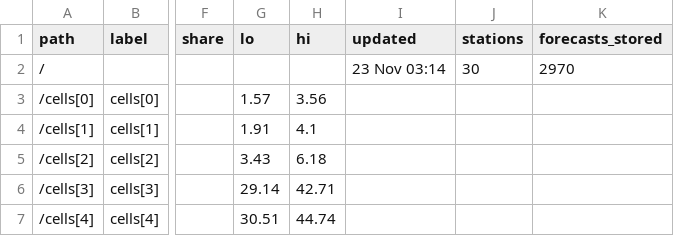
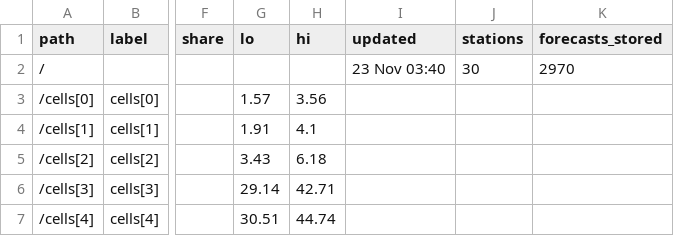
Before and after one commit to indahl-ai/indahl.ai, a CSV file: forecast/forecast_outcomes.csv, drawn as a sheet; only a part is shown, gaps mark what is left out; the diff names each change by its address in the sheet, - before the commit and + after, or states it on an @@ line.

```diff
--- a/forecast/forecast_outcomes.csv
+++ b/forecast/forecast_outcomes.csv
-I2 (updated): 23 Nov 03:14
+I2 (updated): 23 Nov 03:40
```
Also changed, not shown: time/time_outcomes.csv, 43 other files.
